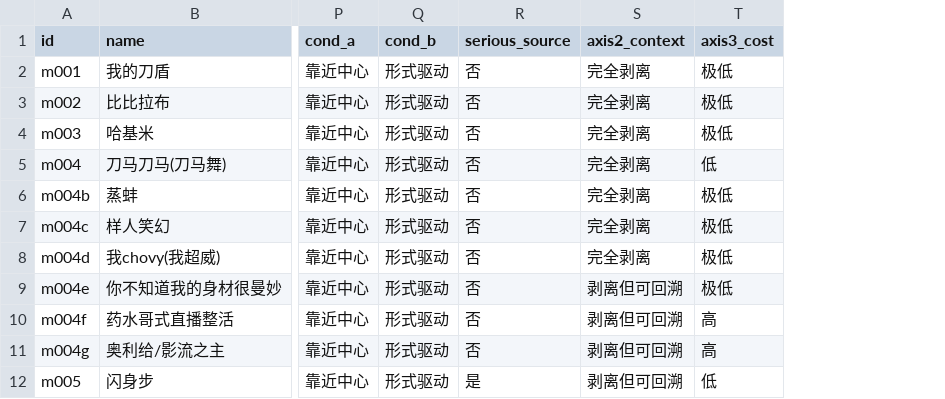
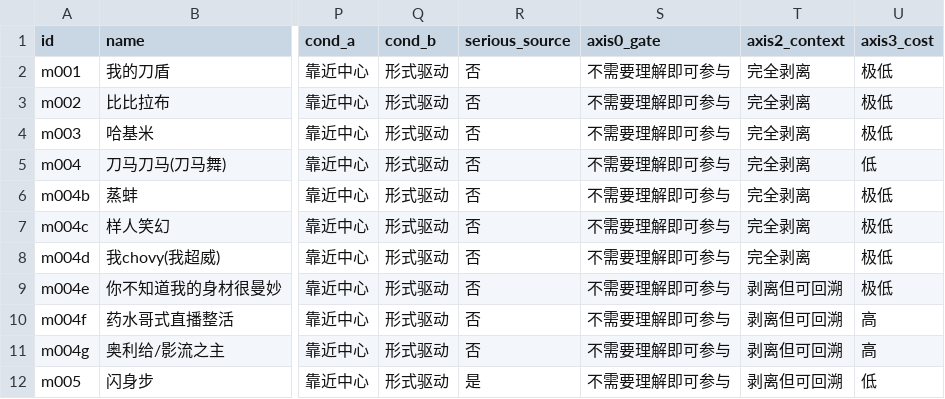
Before and after one commit to Clearailhc/clearai-dsh, a CSV file: lab/data/structure_matrix.csv, drawn as a sheet; only a part is shown, gaps mark what is left out; the diff names each change by its address in the sheet, - before the commit and + after, or states it on an @@ line.

```diff
--- a/lab/data/structure_matrix.csv
+++ b/lab/data/structure_matrix.csv
+column S (axis0_gate), rows 2-12: all 不需要理解即可参与
```
Also changed, not shown: 3 other files.
